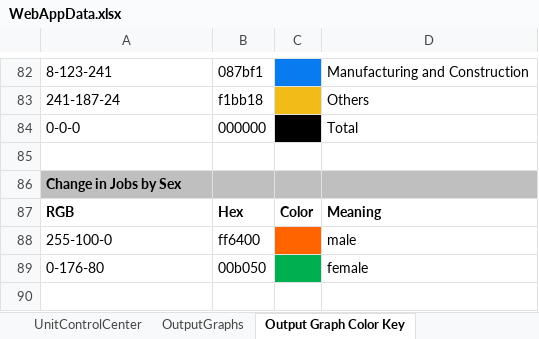
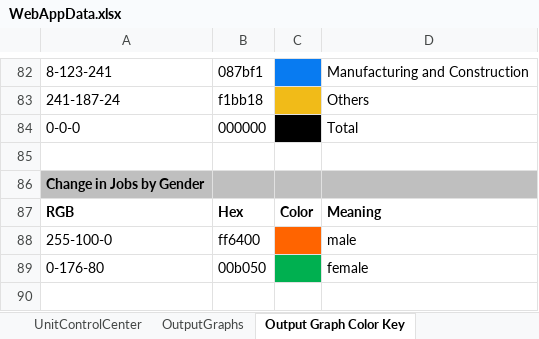
Before and after one commit to EnergyInnovation/eps-eu, an Excel workbook: WebAppData.xlsx, sheet Output Graph Color Key, drawn as a sheet; only a part is shown, gaps mark what is left out; values as stored, in another font and other column widths than the file's, no borders; the diff names each change by its address in the sheet, - before the commit and + after, or states it on an @@ line.

Commit message:
3.3.1 update of WebAppData
added in new graphs and policy ID numbers

```diff
--- a/WebAppData.xlsx (sheet Output Graph Color Key)
+++ b/WebAppData.xlsx (sheet Output Graph Color Key)
-A86: Change in Jobs by Sex
+A86: Change in Jobs by Gender
```
Also changed, not shown: sheet PolicyLevers, sheet OutputGraphs, sheet Policy Characteristics, sheet About, formulas that keep their value.
